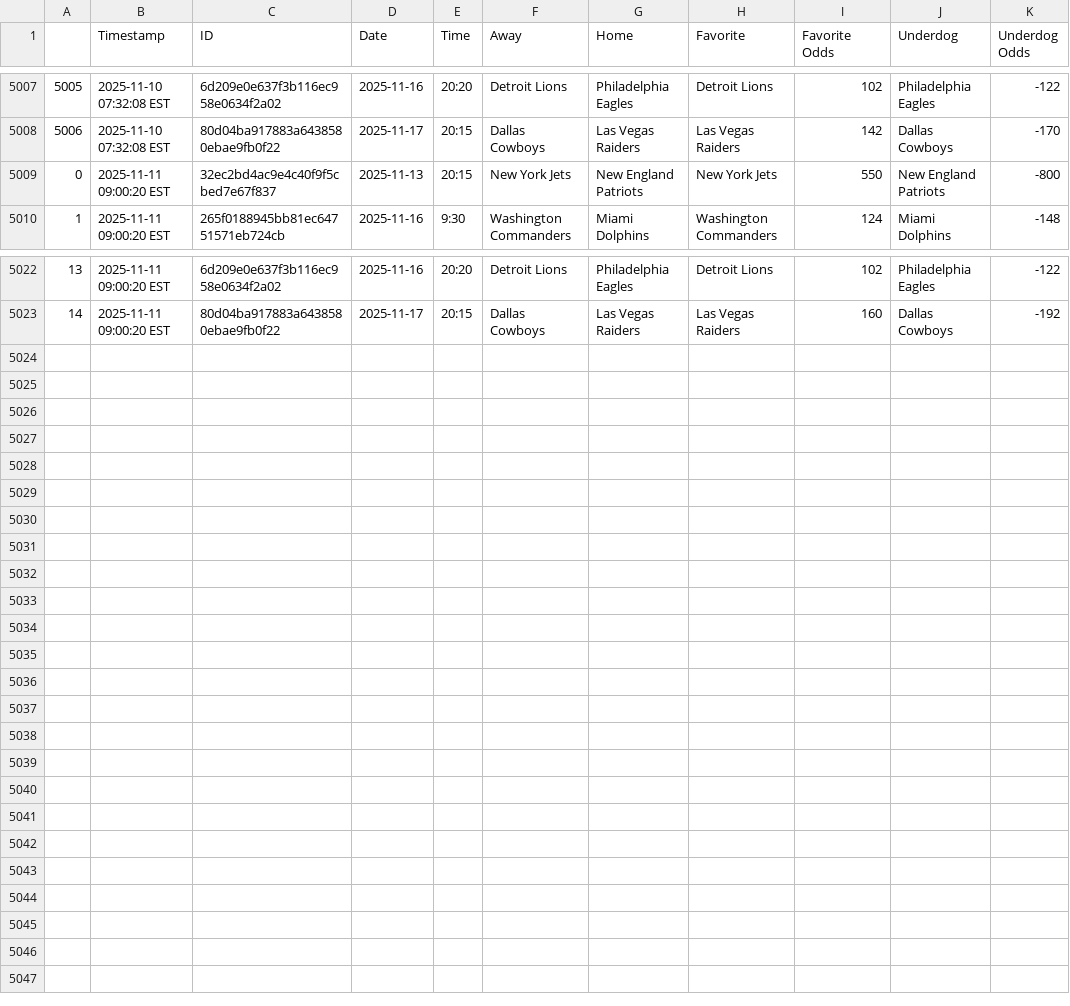
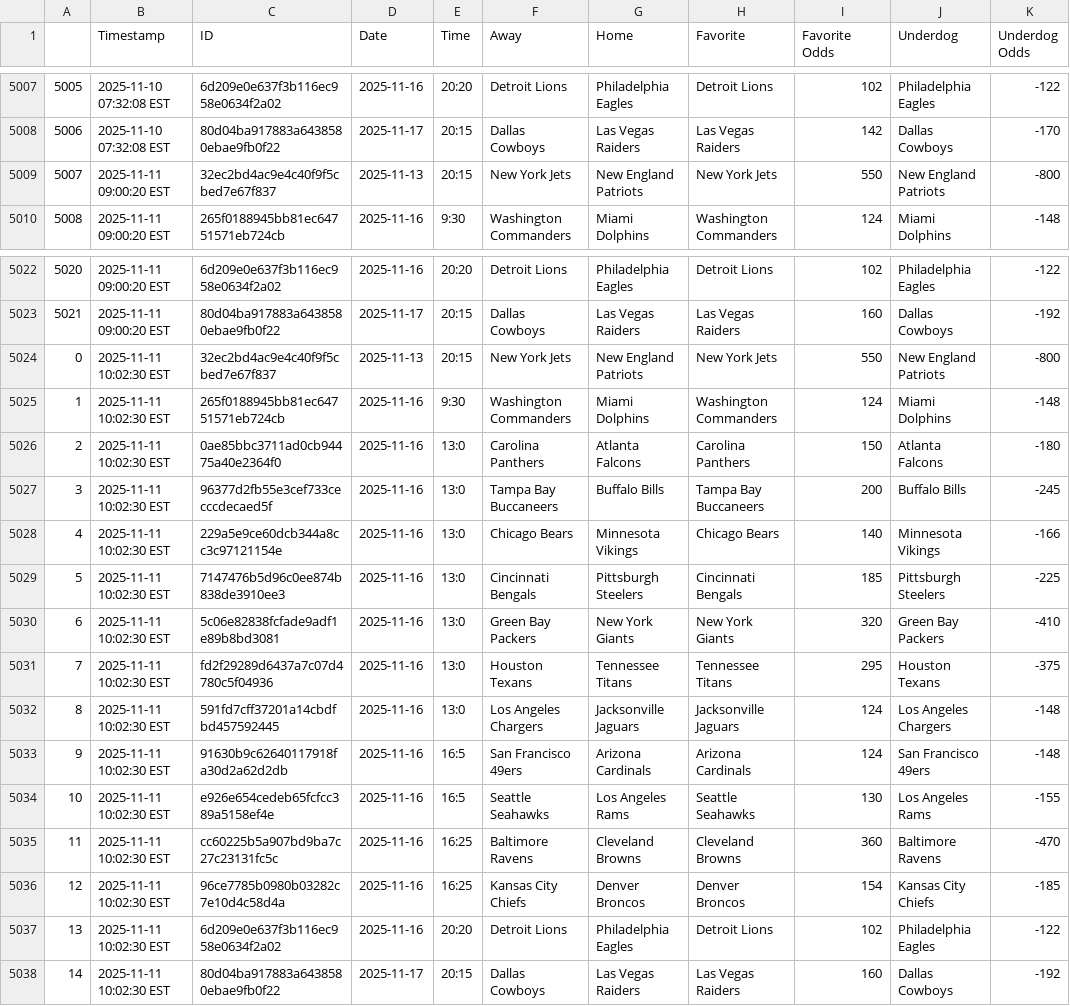
Before and after one commit to JonPGH/nflApp, a CSV file: Data/nfl_schedule.csv, drawn as a sheet; only a part is shown, gaps mark what is left out; the diff names each change by its address in the sheet, - before the commit and + after, or states it on an @@ line.

```diff
--- a/Data/nfl_schedule.csv
+++ b/Data/nfl_schedule.csv
@@ column A renumbered between rows 5009 and 5023 @@
+row 5024: 0 | 2025-11-11 10:02:30 EST | 32ec2bd4ac9e4c40f9f5cbed7e67f837 | 2025-11-13 | 20:15 | New York Jets | New England Patriots | New York Jets | 550 | New England Patriots | -800
+row 5025: 1 | 2025-11-11 10:02:30 EST | 265f0188945bb81ec64751571eb724cb | 2025-11-16 | 9:30 | Washington Commanders | Miami Dolphins | Washington Commanders | 124 | Miami Dolphins | -148
+row 5026: 2 | 2025-11-11 10:02:30 EST | 0ae85bbc3711ad0cb94475a40e2364f0 | 2025-11-16 | 13:0 | Carolina Panthers | Atlanta Falcons | Carolina Panthers | 150 | Atlanta Falcons | -180
+row 5027: 3 | 2025-11-11 10:02:30 EST | 96377d2fb55e3cef733cecccdecaed5f | 2025-11-16 | 13:0 | Tampa Bay Buccaneers | Buffalo Bills | Tampa Bay Buccaneers | 200 | Buffalo Bills | -245
+row 5028: 4 | 2025-11-11 10:02:30 EST | 229a5e9ce60dcb344a8cc3c97121154e | 2025-11-16 | 13:0 | Chicago Bears | Minnesota Vikings | Chicago Bears | 140 | Minnesota Vikings | -166
+row 5029: 5 | 2025-11-11 10:02:30 EST | 7147476b5d96c0ee874b838de3910ee3 | 2025-11-16 | 13:0 | Cincinnati Bengals | Pittsburgh Steelers | Cincinnati Bengals | 185 | Pittsburgh Steelers | -225
+row 5030: 6 | 2025-11-11 10:02:30 EST | 5c06e82838fcfade9adf1e89b8bd3081 | 2025-11-16 | 13:0 | Green Bay Packers | New York Giants | New York Giants | 320 | Green Bay Packers | -410
+row 5031: 7 | 2025-11-11 10:02:30 EST | fd2f29289d6437a7c07d4780c5f04936 | 2025-11-16 | 13:0 | Houston Texans | Tennessee Titans | Tennessee Titans | 295 | Houston Texans | -375
+row 5032: 8 | 2025-11-11 10:02:30 EST | 591fd7cff37201a14cbdfbd457592445 | 2025-11-16 | 13:0 | Los Angeles Chargers | Jacksonville Jaguars | Jacksonville Jaguars | 124 | Los Angeles Chargers | -148
+row 5033: 9 | 2025-11-11 10:02:30 EST | 91630b9c62640117918fa30d2a62d2db | 2025-11-16 | 16:5 | San Francisco 49ers | Arizona Cardinals | Arizona Cardinals | 124 | San Francisco 49ers | -148
+row 5034: 10 | 2025-11-11 10:02:30 EST | e926e654cedeb65fcfcc389a5158ef4e | 2025-11-16 | 16:5 | Seattle Seahawks | Los Angeles Rams | Seattle Seahawks | 130 | Los Angeles Rams | -155
+row 5035: 11 | 2025-11-11 10:02:30 EST | cc60225b5a907bd9ba7c27c23131fc5c | 2025-11-16 | 16:25 | Baltimore Ravens | Cleveland Browns | Cleveland Browns | 360 | Baltimore Ravens | -470
+row 5036: 12 | 2025-11-11 10:02:30 EST | 96ce7785b0980b03282c7e10d4c58d4a | 2025-11-16 | 16:25 | Kansas City Chiefs | Denver Broncos | Denver Broncos | 154 | Kansas City Chiefs | -185
+row 5037: 13 | 2025-11-11 10:02:30 EST | 6d209e0e637f3b116ec958e0634f2a02 | 2025-11-16 | 20:20 | Detroit Lions | Philadelphia Eagles | Detroit Lions | 102 | Philadelphia Eagles | -122
+row 5038: 14 | 2025-11-11 10:02:30 EST | 80d04ba917883a6438580ebae9fb0f22 | 2025-11-17 | 20:15 | Dallas Cowboys | Las Vegas Raiders | Las Vegas Raiders | 160 | Dallas Cowboys | -192
```
Also changed, not shown: Data/DKData.csv, Data/mainslate.csv, 8 other files.
